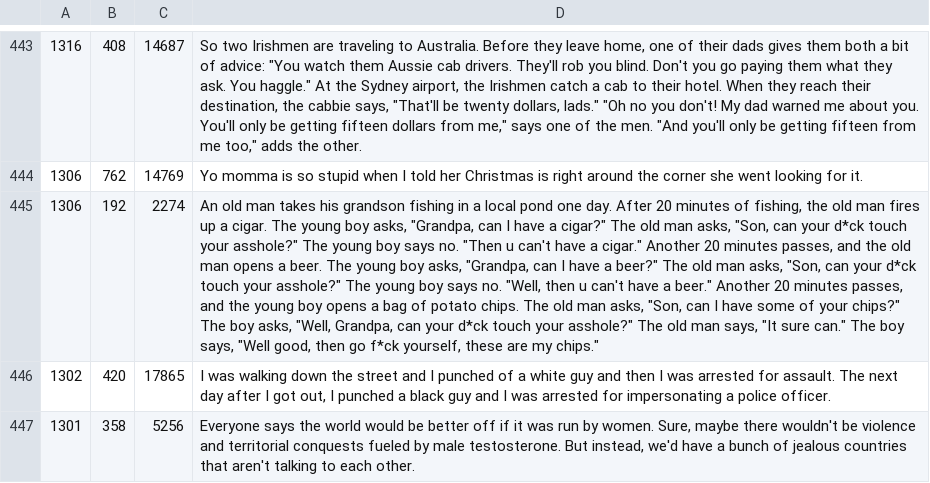
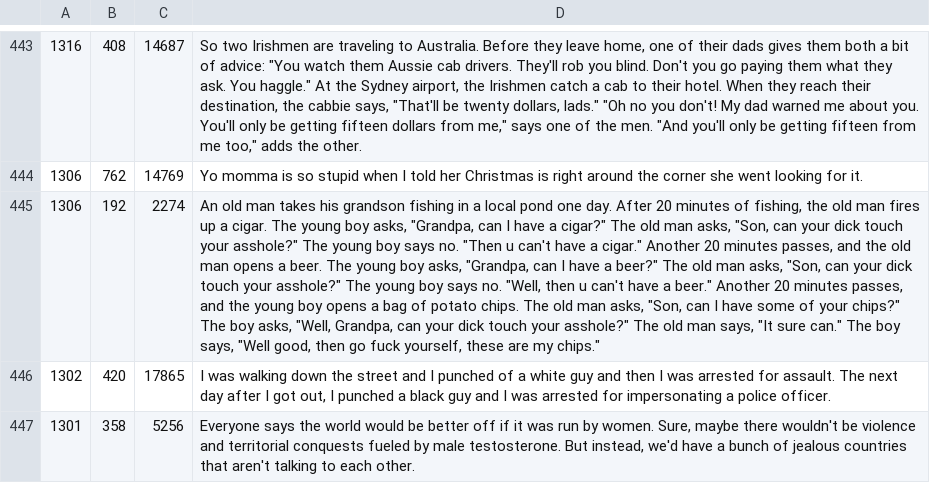
Before and after one commit to adrianstaniec/joke-jury, a TSV file: data/jokes_en.tsv, drawn as a sheet; only a part is shown, gaps mark what is left out; the diff covers the shown part only; the diff names each change by its address in the sheet, - before the commit and + after, or states it on an @@ line.

Commit message:
uncensor english jokes

```diff
--- a/data/jokes_en.tsv
+++ b/data/jokes_en.tsv
-D445: …can your d*ck touch your asshole?" The young boy says no. "Then u can't have a cigar." Another 20 minutes passes, and the old man opens a beer. The young boy asks, "Grandpa, can I have a beer?" The old man asks, "Son, can your d*ck touch your asshole?" The young boy says no. "Well, then u can't have a beer." Another 20 minutes passes, and the young boy opens a bag of potato chips. The old man asks, "Son, can I have some of your chips?" The boy asks, "Well, Grandpa, can your d*ck touch your asshole?" The old man says, "It sure can." The boy says, "Well good, then go f*ck yourself, these…
+D445: …can your dick touch your asshole?" The young boy says no. "Then u can't have a cigar." Another 20 minutes passes, and the old man opens a beer. The young boy asks, "Grandpa, can I have a beer?" The old man asks, "Son, can your dick touch your asshole?" The young boy says no. "Well, then u can't have a beer." Another 20 minutes passes, and the young boy opens a bag of potato chips. The old man asks, "Son, can I have some of your chips?" The boy asks, "Well, Grandpa, can your dick touch your asshole?" The old man says, "It sure can." The boy says, "Well good, then go fuck yourself, these…
```
Also changed, not shown: 50 edited cells elsewhere in this file.
